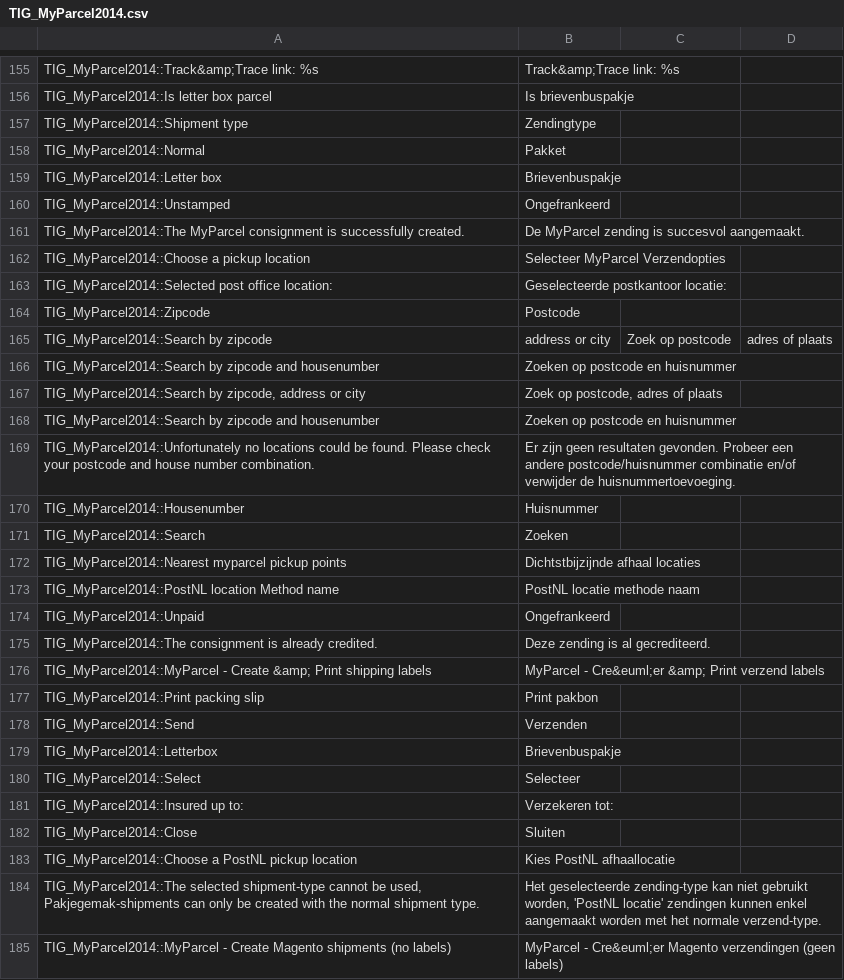
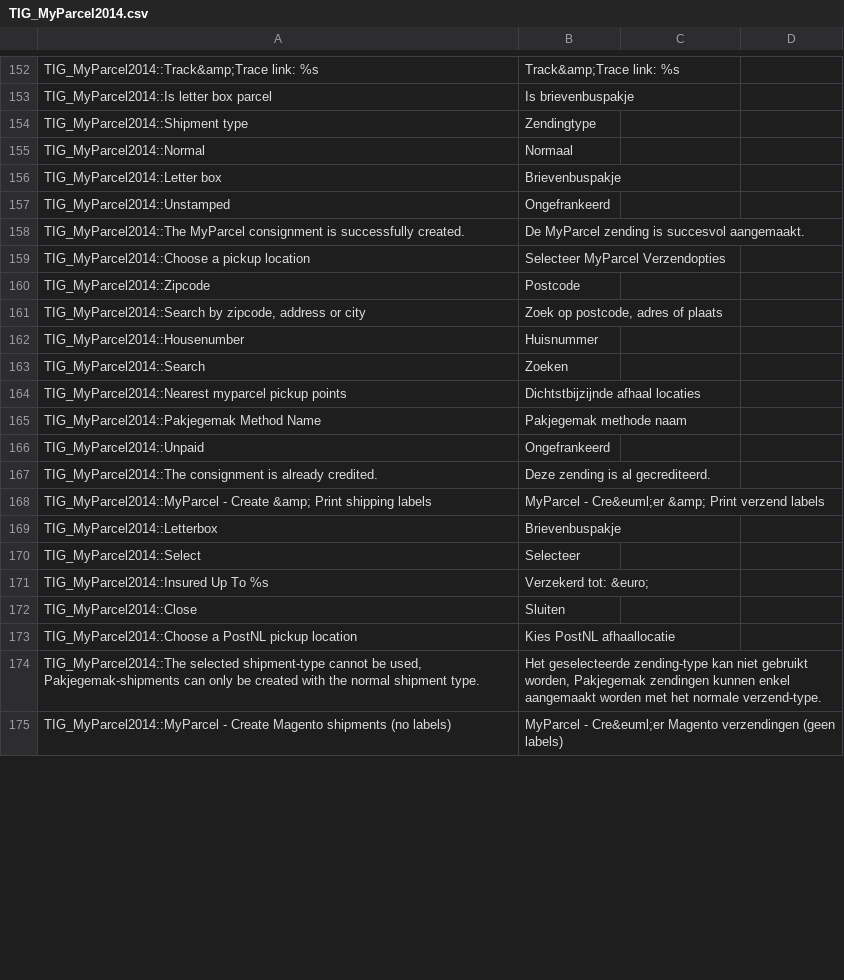
Before and after one commit to myparcelnl/magento1-End-of-life, a CSV file: app/locale/nl_NL/TIG_MyParcel2014.csv, drawn as a sheet; only a part is shown, gaps mark what is left out; the diff covers the shown part only.

```diff
--- a/app/locale/nl_NL/TIG_MyParcel2014.csv
+++ b/app/locale/nl_NL/TIG_MyParcel2014.csv
@@ -157,3 +154,3 @@ TIG_MyParcel2014::Is letter box parcel,Is brievenbuspakje
 TIG_MyParcel2014::Shipment type,Zendingtype
-TIG_MyParcel2014::Normal,Pakket
+TIG_MyParcel2014::Normal,Normaal
 TIG_MyParcel2014::Letter box,Brievenbuspakje
@@ -162,9 +159,4 @@ TIG_MyParcel2014::The MyParcel consignment is successfully created.,De MyParcel
 TIG_MyParcel2014::Choose a pickup location,Selecteer MyParcel Verzendopties
-TIG_MyParcel2014::Selected post office location:,Geselecteerde postkantoor locatie:
 TIG_MyParcel2014::Zipcode,Postcode
-TIG_MyParcel2014::Search by zipcode, address or city,Zoek op postcode, adres of plaats
-TIG_MyParcel2014::Search by zipcode and housenumber,Zoeken op postcode en huisnummer
 "TIG_MyParcel2014::Search by zipcode, address or city","Zoek op postcode, adres of plaats"
-"TIG_MyParcel2014::Search by zipcode and housenumber","Zoeken op postcode en huisnummer"
-"TIG_MyParcel2014::Unfortunately no locations could be found. Please check your postcode and house number combination.","Er zijn geen resultaten gevonden. Probeer een andere postcode/huisnummer combinatie en/of verwijder de huisnummertoevoeging."
 TIG_MyParcel2014::Housenumber,Huisnummer
@@ -172,3 +164,3 @@ TIG_MyParcel2014::Search,Zoeken
 TIG_MyParcel2014::Nearest myparcel pickup points,Dichtstbijzijnde afhaal locaties
-TIG_MyParcel2014::PostNL location Method name,PostNL locatie methode naam
+TIG_MyParcel2014::Pakjegemak Method Name,Pakjegemak methode naam
 TIG_MyParcel2014::Unpaid,Ongefrankeerd
@@ -176,10 +168,8 @@ TIG_MyParcel2014::The consignment is already credited.,Deze zending is al gecred
 TIG_MyParcel2014::MyParcel - Create &amp; Print shipping labels,MyParcel - Cre&euml;er &amp; Print verzend labels
-TIG_MyParcel2014::Print packing slip,Print pakbon
-TIG_MyParcel2014::Send,Verzenden
 TIG_MyParcel2014::Letterbox,Brievenbuspakje
 TIG_MyParcel2014::Select,Selecteer
-TIG_MyParcel2014::Insured up to:,Verzekeren tot:
+TIG_MyParcel2014::Insured Up To %s,Verzekerd tot: &euro;
 TIG_MyParcel2014::Close,Sluiten
 TIG_MyParcel2014::Choose a PostNL pickup location,Kies PostNL afhaallocatie
-"TIG_MyParcel2014::The selected shipment-type cannot be used, Pakjegemak-shipments can only be created with the normal shipment type.","Het geselecteerde zending-type kan niet gebruikt worden, 'PostNL locatie' zendingen kunnen enkel aangemaakt worden met het normale verzend-type."
+"TIG_MyParcel2014::The selected shipment-type cannot be used, Pakjegemak-shipments can only be created with the normal shipment type.","Het geselecteerde zending-type kan niet gebruikt worden, Pakjegemak zendingen kunnen enkel aangemaakt worden met het normale verzend-type."
 TIG_MyParcel2014::MyParcel - Create Magento shipments (no labels),MyParcel - Cre&euml;er Magento verzendingen (geen labels)
```
Also changed, not shown: 3 added rows, 13 removed rows and 5 edited cells elsewhere in this file, app/locale/en_US/TIG_MyParcel2014.csv, 25 other files.
